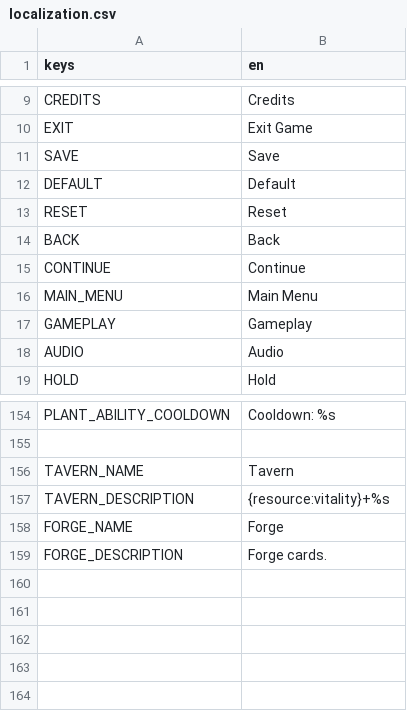
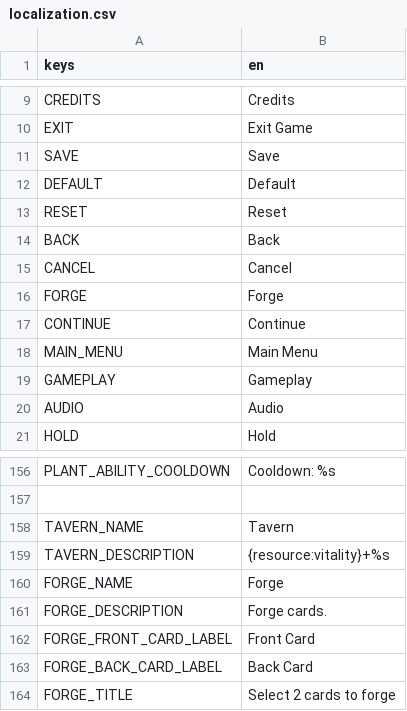
Before and after one commit to cyanglaz/garden, a CSV file: resources/localization/localization.csv, drawn as a sheet; only a part is shown, gaps mark what is left out.

```diff
--- a/resources/localization/localization.csv
+++ b/resources/localization/localization.csv
@@ -14,2 +14,4 @@ RESET,"Reset"
 BACK,"Back"
+CANCEL,"Cancel"
+FORGE,"Forge"
 CONTINUE,"Continue"
@@ -159 +161,4 @@ FORGE_NAME, "Forge"
 FORGE_DESCRIPTION, "Forge cards."
+FORGE_FRONT_CARD_LABEL, "Front Card"
+FORGE_BACK_CARD_LABEL, "Back Card"
+FORGE_TITLE, "Select 2 cards to forge"
```
Also changed, not shown: 10 other files.
